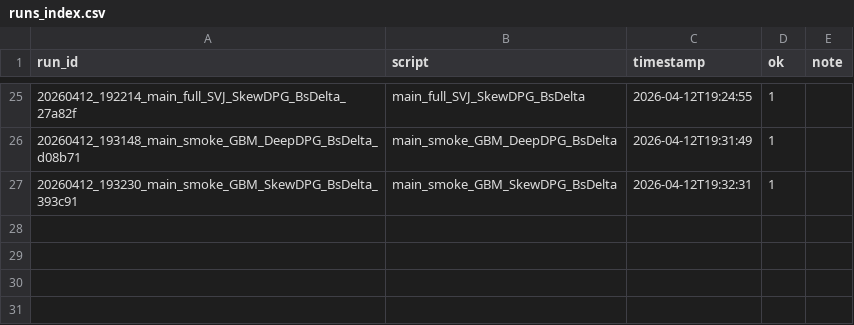
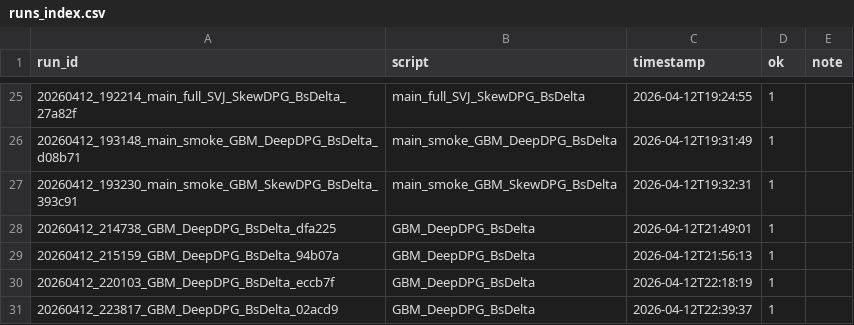
Before and after one commit to thibault-charbonnier/deep-hedging, a CSV file: outputs/runs_index.csv, drawn as a sheet; only a part is shown, gaps mark what is left out.

```diff
--- a/outputs/runs_index.csv
+++ b/outputs/runs_index.csv
@@ -27 +27,5 @@ run_id,script,timestamp,ok,note
 20260412_193230_main_smoke_GBM_SkewDPG_BsDelta_393c91,main_smoke_GBM_SkewDPG_BsDelta,2026-04-12T19:32:31,1,
+20260412_214738_GBM_DeepDPG_BsDelta_dfa225,GBM_DeepDPG_BsDelta,2026-04-12T21:49:01,1,
+20260412_215159_GBM_DeepDPG_BsDelta_94b07a,GBM_DeepDPG_BsDelta,2026-04-12T21:56:13,1,
+20260412_220103_GBM_DeepDPG_BsDelta_eccb7f,GBM_DeepDPG_BsDelta,2026-04-12T22:18:19,1,
+20260412_223817_GBM_DeepDPG_BsDelta_02acd9,GBM_DeepDPG_BsDelta,2026-04-12T22:39:37,1,
```
Also changed, not shown: 58 other files.
